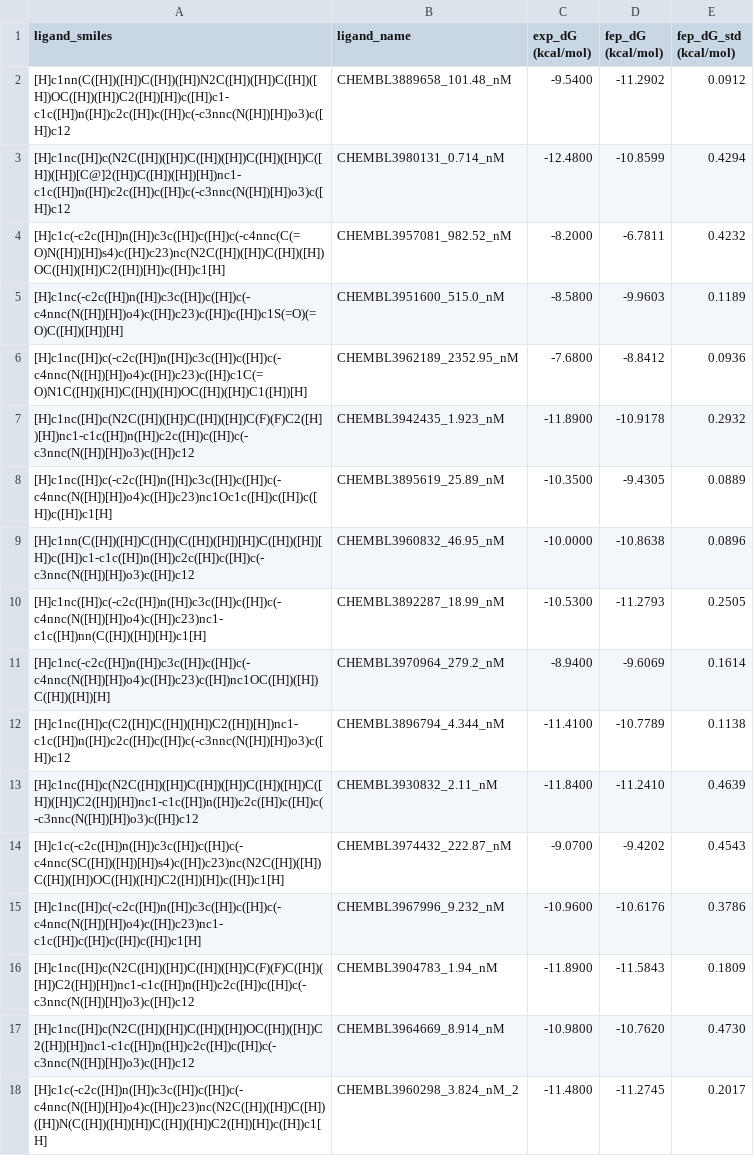
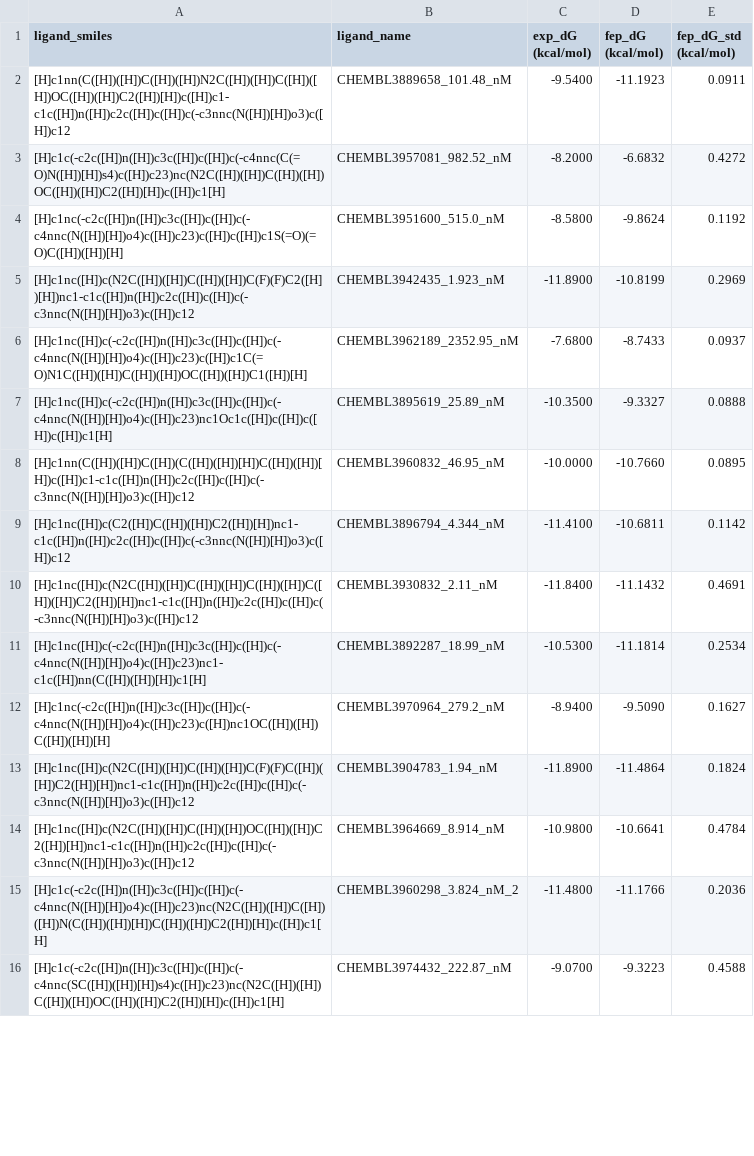
Before and after one commit to dptech-corp/Uni-FEP-Benchmarks, a CSV file: uni_fep_benchmarks/ChEMBL|PIM1|CHEMBL3888377|g6/result_dG.csv, drawn as a sheet; only a part is shown; the diff covers the shown part only.

```diff
--- a/uni_fep_benchmarks/ChEMBL|PIM1|CHEMBL3888377|g6/result_dG.csv
+++ b/uni_fep_benchmarks/ChEMBL|PIM1|CHEMBL3888377|g6/result_dG.csv
@@ -1,18 +1,16 @@
 ligand_smiles,ligand_name,exp_dG (kcal/mol),fep_dG (kcal/mol),fep_dG_std (kcal/mol)
-[H]c1nn(C([H])([H])C([H])([H])N2C([H])([H])C([H])([H])OC([H])([H])C2([H])[H])c([H])c1-c1c([H])n([H])c2c([H])c([H])c(-c3nnc(N([H])[H])o3)c([H])c12,CHEMBL3889658_101.48_nM,-9.5400,-11.2902,0.0912
-[H]c1nc([H])c(N2C([H])([H])C([H])([H])C([H])([H])C([H])([H])[C@]2([H])C([H])([H])[H])nc1-c1c([H])n([H])c2c([H])c([H])c(-c3nnc(N([H])[H])o3)c([H])c12,CHEMBL3980131_0.714_nM,-12.4800,-10.8599,0.4294
-[H]c1c(-c2c([H])n([H])c3c([H])c([H])c(-c4nnc(C(=O)N([H])[H])s4)c([H])c23)nc(N2C([H])([H])C([H])([H])OC([H])([H])C2([H])[H])c([H])c1[H],CHEMBL3957081_982.52_nM,-8.2000,-6.7811,0.4232
-[H]c1nc(-c2c([H])n([H])c3c([H])c([H])c(-c4nnc(N([H])[H])o4)c([H])c23)c([H])c([H])c1S(=O)(=O)C([H])([H])[H],CHEMBL3951600_515.0_nM,-8.5800,-9.9603,0.1189
-[H]c1nc([H])c(-c2c([H])n([H])c3c([H])c([H])c(-c4nnc(N([H])[H])o4)c([H])c23)c([H])c1C(=O)N1C([H])([H])C([H])([H])OC([H])([H])C1([H])[H],CHEMBL3962189_2352.95_nM,-7.6800,-8.8412,0.0936
-[H]c1nc([H])c(N2C([H])([H])C([H])([H])C(F)(F)C2([H])[H])nc1-c1c([H])n([H])c2c([H])c([H])c(-c3nnc(N([H])[H])o3)c([H])c12,CHEMBL3942435_1.923_nM,-11.8900,-10.9178,0.2932
-[H]c1nc([H])c(-c2c([H])n([H])c3c([H])c([H])c(-c4nnc(N([H])[H])o4)c([H])c23)nc1Oc1c([H])c([H])c([H])c([H])c1[H],CHEMBL3895619_25.89_nM,-10.3500,-9.4305,0.0889
-[H]c1nn(C([H])([H])C([H])(C([H])([H])[H])C([H])([H])[H])c([H])c1-c1c([H])n([H])c2c([H])c([H])c(-c3nnc(N([H])[H])o3)c([H])c12,CHEMBL3960832_46.95_nM,-10.0000,-10.8638,0.0896
-[H]c1nc([H])c(-c2c([H])n([H])c3c([H])c([H])c(-c4nnc(N([H])[H])o4)c([H])c23)nc1-c1c([H])nn(C([H])([H])[H])c1[H],CHEMBL3892287_18.99_nM,-10.5300,-11.2793,0.2505
-[H]c1nc(-c2c([H])n([H])c3c([H])c([H])c(-c4nnc(N([H])[H])o4)c([H])c23)c([H])nc1OC([H])([H])C([H])([H])[H],CHEMBL3970964_279.2_nM,-8.9400,-9.6069,0.1614
-[H]c1nc([H])c(C2([H])C([H])([H])C2([H])[H])nc1-c1c([H])n([H])c2c([H])c([H])c(-c3nnc(N([H])[H])o3)c([H])c12,CHEMBL3896794_4.344_nM,-11.4100,-10.7789,0.1138
-[H]c1nc([H])c(N2C([H])([H])C([H])([H])C([H])([H])C([H])([H])C2([H])[H])nc1-c1c([H])n([H])c2c([H])c([H])c(-c3nnc(N([H])[H])o3)c([H])c12,CHEMBL3930832_2.11_nM,-11.8400,-11.2410,0.4639
-[H]c1c(-c2c([H])n([H])c3c([H])c([H])c(-c4nnc(SC([H])([H])[H])s4)c([H])c23)nc(N2C([H])([H])C([H])([H])OC([H])([H])C2([H])[H])c([H])c1[H],CHEMBL3974432_222.87_nM,-9.0700,-9.4202,0.4543
-[H]c1nc([H])c(-c2c([H])n([H])c3c([H])c([H])c(-c4nnc(N([H])[H])o4)c([H])c23)nc1-c1c([H])c([H])c([H])c([H])c1[H],CHEMBL3967996_9.232_nM,-10.9600,-10.6176,0.3786
-[H]c1nc([H])c(N2C([H])([H])C([H])([H])C(F)(F)C([H])([H])C2([H])[H])nc1-c1c([H])n([H])c2c([H])c([H])c(-c3nnc(N([H])[H])o3)c([H])c12,CHEMBL3904783_1.94_nM,-11.8900,-11.5843,0.1809
-[H]c1nc([H])c(N2C([H])([H])C([H])([H])OC([H])([H])C2([H])[H])nc1-c1c([H])n([H])c2c([H])c([H])c(-c3nnc(N([H])[H])o3)c([H])c12,CHEMBL3964669_8.914_nM,-10.9800,-10.7620,0.4730
-[H]c1c(-c2c([H])n([H])c3c([H])c([H])c(-c4nnc(N([H])[H])o4)c([H])c23)nc(N2C([H])([H])C([H])([H])N(C([H])([H])[H])C([H])([H])C2([H])[H])c([H])c1[H],CHEMBL3960298_3.824_nM_2,-11.4800,-11.2745,0.2017
+[H]c1nn(C([H])([H])C([H])([H])N2C([H])([H])C([H])([H])OC([H])([H])C2([H])[H])c([H])c1-c1c([H])n([H])c2c([H])c([H])c(-c3nnc(N([H])[H])o3)c([H])c12,CHEMBL3889658_101.48_nM,-9.5400,-11.1923,0.0911
+[H]c1c(-c2c([H])n([H])c3c([H])c([H])c(-c4nnc(C(=O)N([H])[H])s4)c([H])c23)nc(N2C([H])([H])C([H])([H])OC([H])([H])C2([H])[H])c([H])c1[H],CHEMBL3957081_982.52_nM,-8.2000,-6.6832,0.4272
+[H]c1nc(-c2c([H])n([H])c3c([H])c([H])c(-c4nnc(N([H])[H])o4)c([H])c23)c([H])c([H])c1S(=O)(=O)C([H])([H])[H],CHEMBL3951600_515.0_nM,-8.5800,-9.8624,0.1192
+[H]c1nc([H])c(N2C([H])([H])C([H])([H])C(F)(F)C2([H])[H])nc1-c1c([H])n([H])c2c([H])c([H])c(-c3nnc(N([H])[H])o3)c([H])c12,CHEMBL3942435_1.923_nM,-11.8900,-10.8199,0.2969
+[H]c1nc([H])c(-c2c([H])n([H])c3c([H])c([H])c(-c4nnc(N([H])[H])o4)c([H])c23)c([H])c1C(=O)N1C([H])([H])C([H])([H])OC([H])([H])C1([H])[H],CHEMBL3962189_2352.95_nM,-7.6800,-8.7433,0.0937
+[H]c1nc([H])c(-c2c([H])n([H])c3c([H])c([H])c(-c4nnc(N([H])[H])o4)c([H])c23)nc1Oc1c([H])c([H])c([H])c([H])c1[H],CHEMBL3895619_25.89_nM,-10.3500,-9.3327,0.0888
+[H]c1nn(C([H])([H])C([H])(C([H])([H])[H])C([H])([H])[H])c([H])c1-c1c([H])n([H])c2c([H])c([H])c(-c3nnc(N([H])[H])o3)c([H])c12,CHEMBL3960832_46.95_nM,-10.0000,-10.7660,0.0895
+[H]c1nc([H])c(C2([H])C([H])([H])C2([H])[H])nc1-c1c([H])n([H])c2c([H])c([H])c(-c3nnc(N([H])[H])o3)c([H])c12,CHEMBL3896794_4.344_nM,-11.4100,-10.6811,0.1142
+[H]c1nc([H])c(N2C([H])([H])C([H])([H])C([H])([H])C([H])([H])C2([H])[H])nc1-c1c([H])n([H])c2c([H])c([H])c(-c3nnc(N([H])[H])o3)c([H])c12,CHEMBL3930832_2.11_nM,-11.8400,-11.1432,0.4691
+[H]c1nc([H])c(-c2c([H])n([H])c3c([H])c([H])c(-c4nnc(N([H])[H])o4)c([H])c23)nc1-c1c([H])nn(C([H])([H])[H])c1[H],CHEMBL3892287_18.99_nM,-10.5300,-11.1814,0.2534
+[H]c1nc(-c2c([H])n([H])c3c([H])c([H])c(-c4nnc(N([H])[H])o4)c([H])c23)c([H])nc1OC([H])([H])C([H])([H])[H],CHEMBL3970964_279.2_nM,-8.9400,-9.5090,0.1627
+[H]c1nc([H])c(N2C([H])([H])C([H])([H])C(F)(F)C([H])([H])C2([H])[H])nc1-c1c([H])n([H])c2c([H])c([H])c(-c3nnc(N([H])[H])o3)c([H])c12,CHEMBL3904783_1.94_nM,-11.8900,-11.4864,0.1824
+[H]c1nc([H])c(N2C([H])([H])C([H])([H])OC([H])([H])C2([H])[H])nc1-c1c([H])n([H])c2c([H])c([H])c(-c3nnc(N([H])[H])o3)c([H])c12,CHEMBL3964669_8.914_nM,-10.9800,-10.6641,0.4784
+[H]c1c(-c2c([H])n([H])c3c([H])c([H])c(-c4nnc(N([H])[H])o4)c([H])c23)nc(N2C([H])([H])C([H])([H])N(C([H])([H])[H])C([H])([H])C2([H])[H])c([H])c1[H],CHEMBL3960298_3.824_nM_2,-11.4800,-11.1766,0.2036
+[H]c1c(-c2c([H])n([H])c3c([H])c([H])c(-c4nnc(SC([H])([H])[H])s4)c([H])c23)nc(N2C([H])([H])C([H])([H])OC([H])([H])C2([H])[H])c([H])c1[H],CHEMBL3974432_222.87_nM,-9.0700,-9.3223,0.4588
```
Also changed, not shown: 2 added rows, 1 removed row and 4 edited cells elsewhere in this file, 1 other file.
